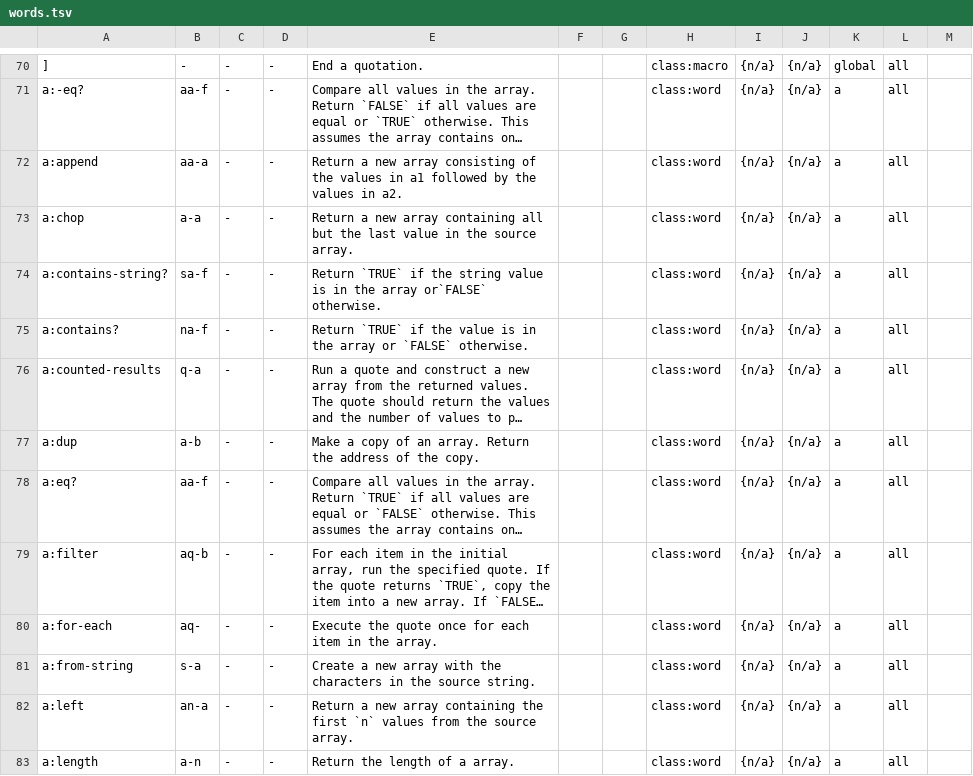
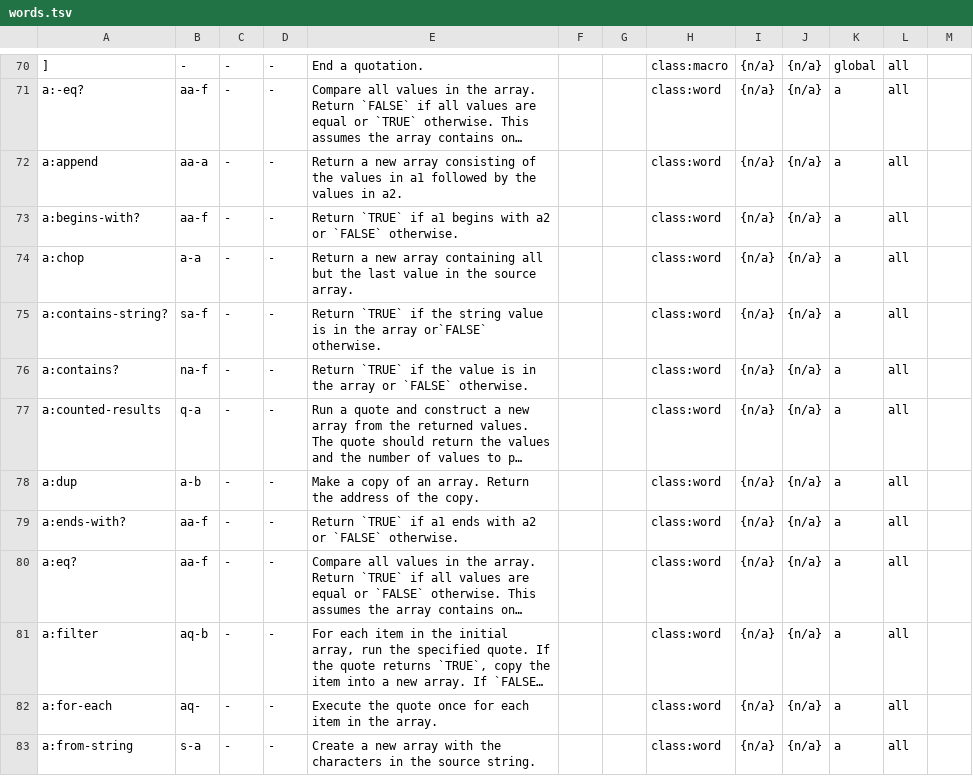
Before and after one commit to crcx/retroforth, a TSV file: words.tsv, drawn as a sheet; only a part is shown, gaps mark what is left out; the shorter side is filled out with more unchanged rows; long unchanged cells end in …; the diff names each change by its address in the sheet, - before the commit and + after, or states it on an @@ line.

Commit message:
add a:begins-with? and a:ends-with?
FossilOrigin-Name: d2de4031235e084c5997871b07cc4e246a02d6b037a58491913714e4169690f2

```diff
--- a/words.tsv
+++ b/words.tsv
+row 73: a:begins-with? | aa-f | - | - | Return `TRUE` if a1 begins with a2 or `FALSE` otherwise. |  |  | class:word | {n/a} | {n/a} | a | all
+row 79: a:ends-with? | aa-f | - | - | Return `TRUE` if a1 ends with a2 or `FALSE` otherwise. |  |  | class:word | {n/a} | {n/a} | a | all
```
Also changed, not shown: 10 other files.
